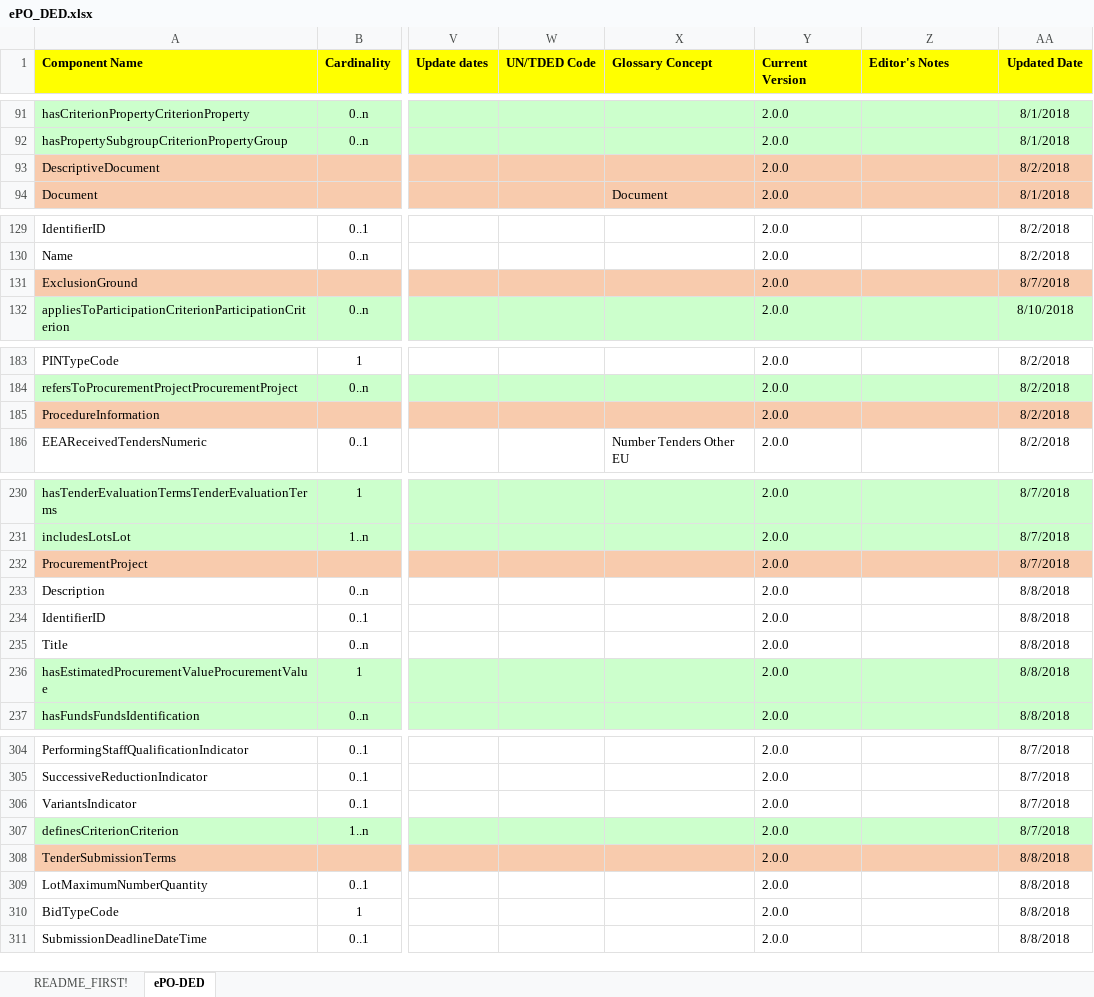
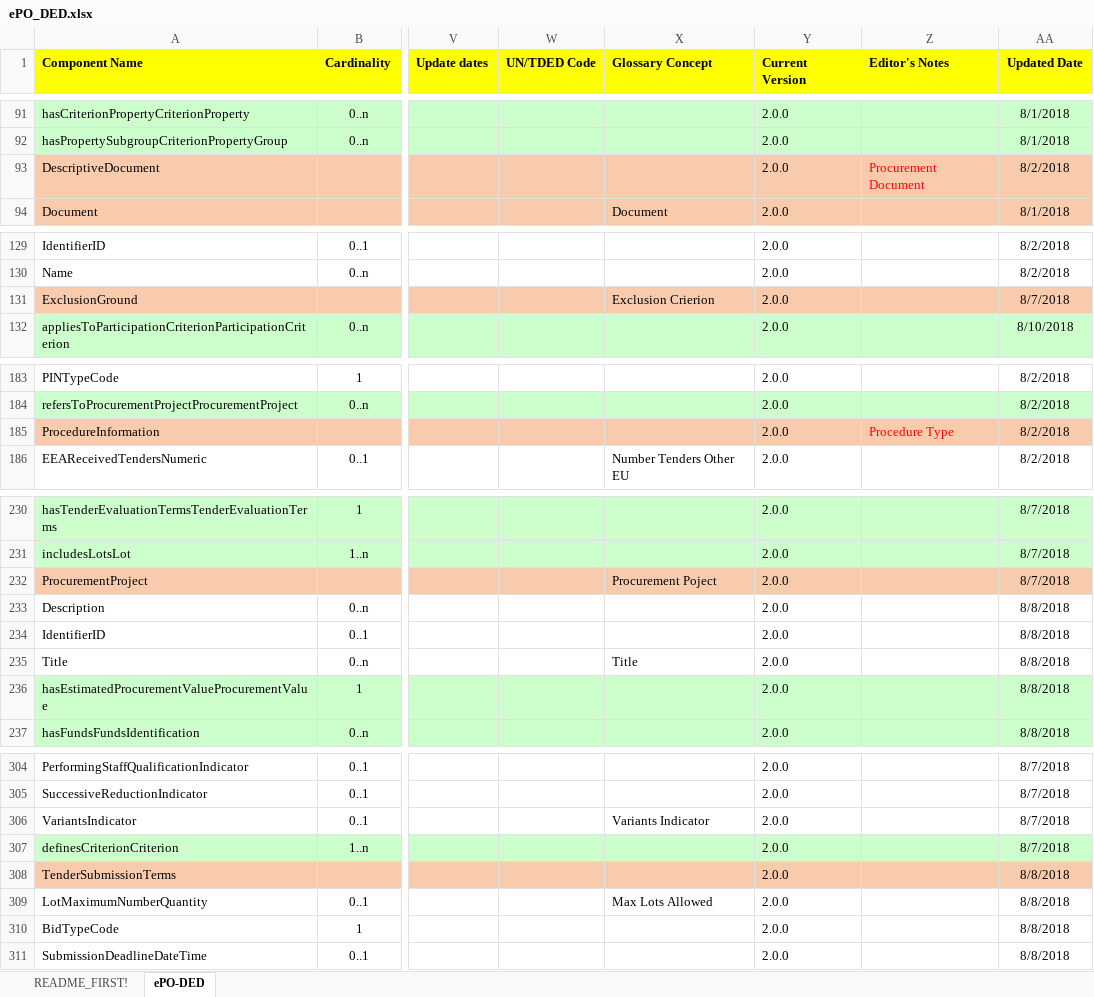
Before and after one commit to OP-TED/ePO, an Excel workbook: v2.0.0/02_IR_DED/ePO_DED.xlsx, sheet ePO-DED, drawn as a sheet; only a part is shown, gaps mark what is left out; values as stored, in another font and other column widths than the file's, no borders; the diff covers the shown part only; the diff names each change by its address in the sheet, - before the commit and + after, or states it on an @@ line.

```diff
--- a/v2.0.0/02_IR_DED/ePO_DED.xlsx (sheet ePO-DED)
+++ b/v2.0.0/02_IR_DED/ePO_DED.xlsx (sheet ePO-DED)
-Z93 (Editor's Notes): (empty)
+Z93 (Editor's Notes): Procurement Document
-X131 (Glossary Concept): (empty)
+X131 (Glossary Concept): Exclusion Crierion
-Z185 (Editor's Notes): (empty)
+Z185 (Editor's Notes): Procedure Type
-X232 (Glossary Concept): (empty)
+X232 (Glossary Concept): Procurement Poject
-X235 (Glossary Concept): (empty)
+X235 (Glossary Concept): Title
-X306 (Glossary Concept): (empty)
+X306 (Glossary Concept): Variants Indicator
-X309 (Glossary Concept): (empty)
+X309 (Glossary Concept): Max Lots Allowed
```
Also changed, not shown: 30 edited cells elsewhere in this sheet.
